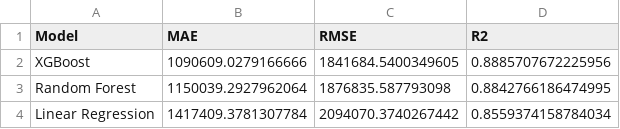
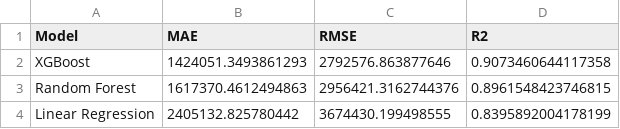
Before and after one commit to SamGabriel-Here/nestworth, a CSV file: reports/model_comparison.csv, drawn as a sheet.

```diff
--- a/reports/model_comparison.csv
+++ b/reports/model_comparison.csv
@@ -1,4 +1,4 @@
 Model,MAE,RMSE,R2
-XGBoost,1090609.0279166666,1841684.5400349605,0.8885707672225956
-Random Forest,1150039.2927962064,1876835.587793098,0.8842766186474995
-Linear Regression,1417409.3781307784,2094070.3740267442,0.8559374158784034
+XGBoost,1424051.3493861293,2792576.863877646,0.9073460644117358
+Random Forest,1617370.4612494863,2956421.3162744376,0.8961548423746815
+Linear Regression,2405132.825780442,3674430.199498555,0.8395892004178199
```
Also changed, not shown: 15 other files.
